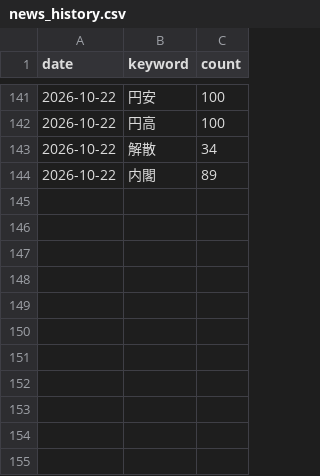
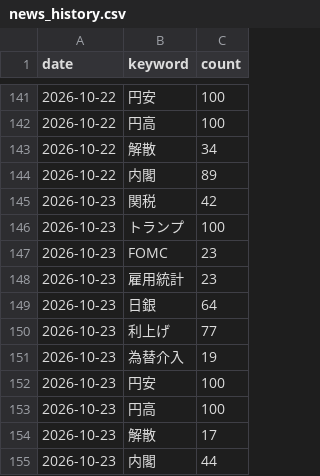
Before and after one commit to mark-dylan-dady/fx-signal-bot, a CSV file: news_history.csv, drawn as a sheet; only a part is shown, gaps mark what is left out; the diff names each change by its address in the sheet, - before the commit and + after, or states it on an @@ line.

```diff
--- a/news_history.csv
+++ b/news_history.csv
+row 145: 2026-10-23 | 関税 | 42
+row 146: 2026-10-23 | トランプ | 100
+row 147: 2026-10-23 | FOMC | 23
+row 148: 2026-10-23 | 雇用統計 | 23
+row 149: 2026-10-23 | 日銀 | 64
+row 150: 2026-10-23 | 利上げ | 77
+row 151: 2026-10-23 | 為替介入 | 19
+row 152: 2026-10-23 | 円安 | 100
+row 153: 2026-10-23 | 円高 | 100
+row 154: 2026-10-23 | 解散 | 17
+row 155: 2026-10-23 | 内閣 | 44
```
